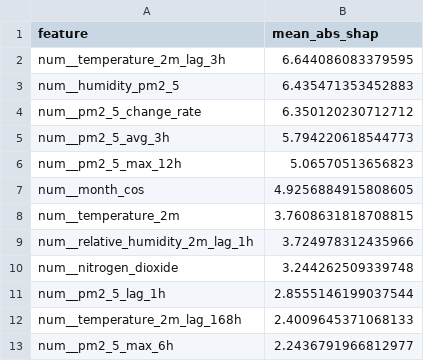
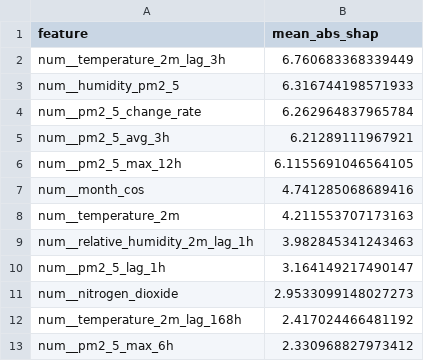
Before and after one commit to ByteCraftByLaiba/aqi-prediction-system, a CSV file: models/shap/pm2_5_tplus3h_shap.csv, drawn as a sheet.

```diff
--- a/models/shap/pm2_5_tplus3h_shap.csv
+++ b/models/shap/pm2_5_tplus3h_shap.csv
@@ -1,13 +1,13 @@
 feature,mean_abs_shap
-num__temperature_2m_lag_3h,6.644086083379595
-num__humidity_pm2_5,6.435471353452883
-num__pm2_5_change_rate,6.350120230712712
-num__pm2_5_avg_3h,5.794220618544773
-num__pm2_5_max_12h,5.06570513656823
-num__month_cos,4.9256884915808605
-num__temperature_2m,3.7608631818708815
-num__relative_humidity_2m_lag_1h,3.724978312435966
-num__nitrogen_dioxide,3.244262509339748
-num__pm2_5_lag_1h,2.8555146199037544
-num__temperature_2m_lag_168h,2.4009645371068133
-num__pm2_5_max_6h,2.2436791966812977
+num__temperature_2m_lag_3h,6.760683368339449
+num__humidity_pm2_5,6.316744198571933
+num__pm2_5_change_rate,6.262964837965784
+num__pm2_5_avg_3h,6.21289111967921
+num__pm2_5_max_12h,6.1155691046564105
+num__month_cos,4.741285068689416
+num__temperature_2m,4.211553707173163
+num__relative_humidity_2m_lag_1h,3.982845341243463
+num__pm2_5_lag_1h,3.164149217490147
+num__nitrogen_dioxide,2.9533099148027273
+num__temperature_2m_lag_168h,2.417024466481192
+num__pm2_5_max_6h,2.330968827973412
```
Also changed, not shown: models/shap/pm10_tplus3h_shap.csv, models/shap/pm10_tplus6h_shap.csv, 16 other files.
